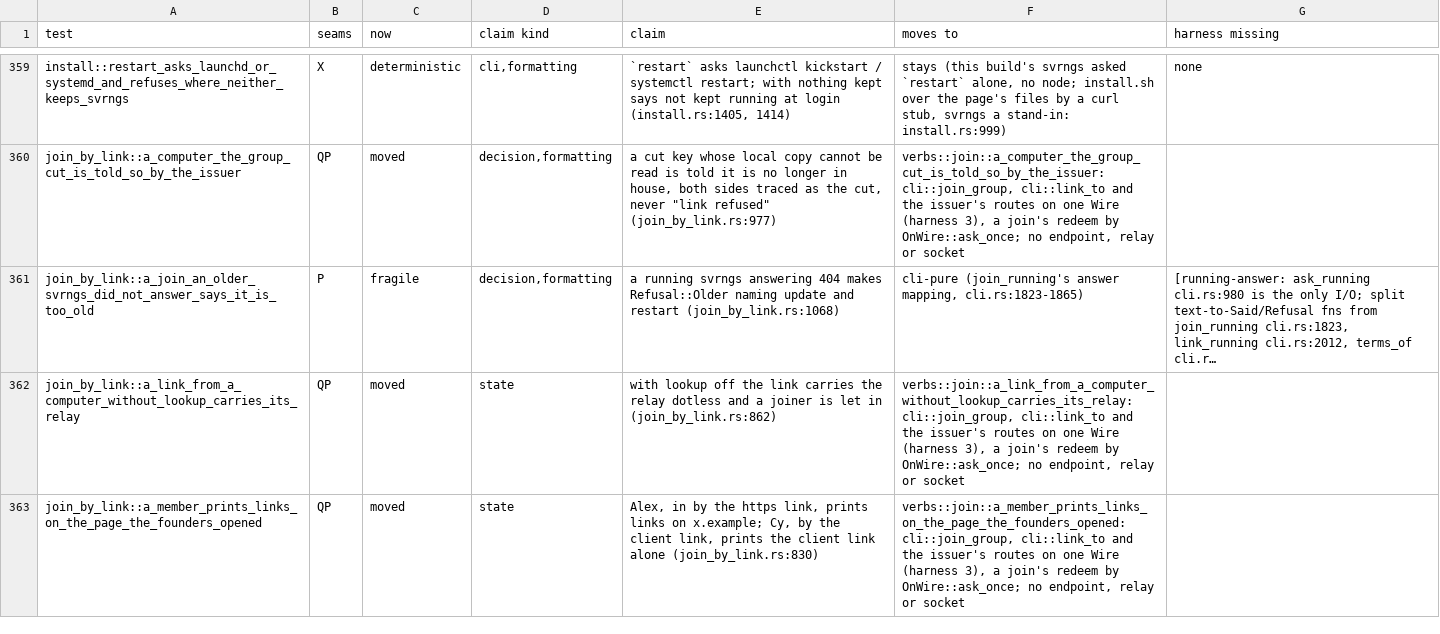
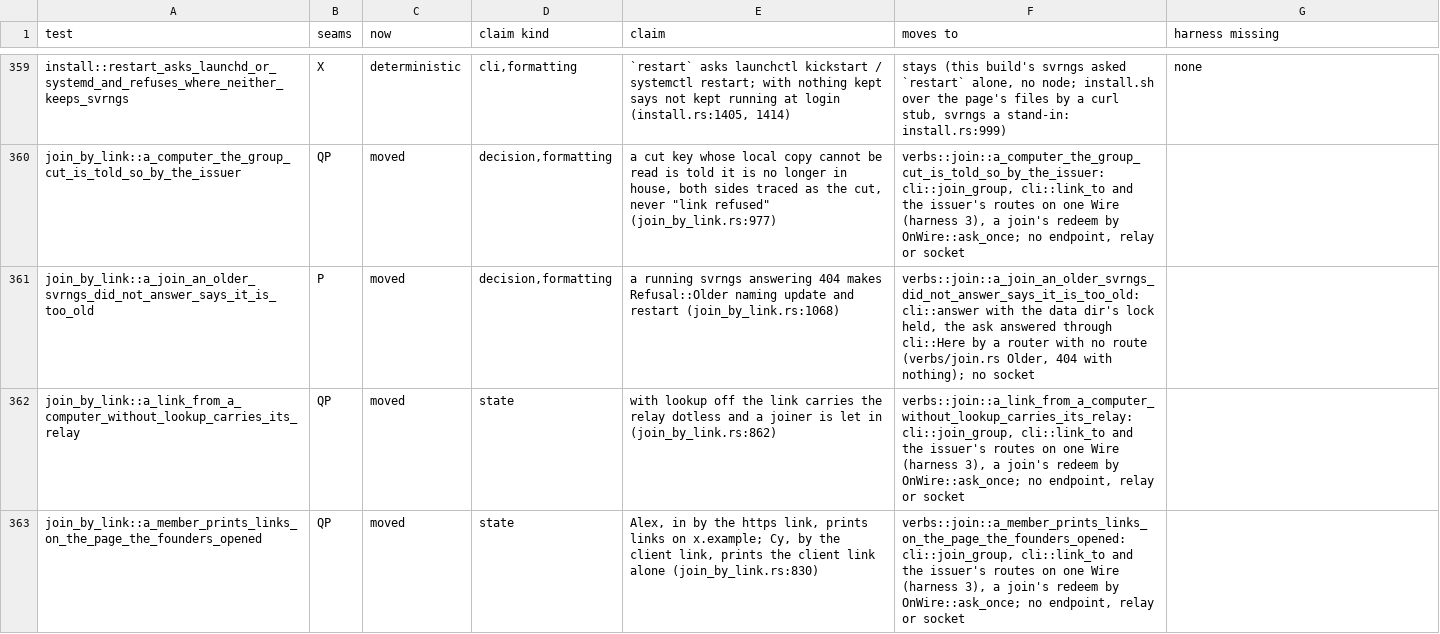
Before and after one commit to alexsbryan/svrngs, a TSV file: docs/seams.tsv, drawn as a sheet; only a part is shown, gaps mark what is left out; the diff covers the shown part only.

Commit message:
test: retire four copies that asked svrngs running here over a socket
join_by_link's join-while-running (two processes over a relay on
127.0.0.1) and older build (a 404 socket), meet's link --relay (the
binary against QUIC nodes) and share's --folder (a node on cli::API):
every assertion is tests/verbs' (b24f7788), through cli::Here.
join_by_link.rs keeps its two parse/belief tests (2 passed); its relay
and Program helpers go with them. seams.tsv: four rows moved; CHECKS.md
unit 7.

```diff
--- a/docs/seams.tsv
+++ b/docs/seams.tsv
@@ -360,3 +360,3 @@ install::restart_asks_launchd_or_systemd_and_refuses_where_neither_keeps_svrngs
 join_by_link::a_computer_the_group_cut_is_told_so_by_the_issuer	QP	moved	decision,formatting	"a cut key whose local copy cannot be read is told it is no longer in house, both sides traced as the cut, never ""link refused"" (join_by_link.rs:977)"	verbs::join::a_computer_the_group_cut_is_told_so_by_the_issuer: cli::join_group, cli::link_to and the issuer's routes on one Wire (harness 3), a join's redeem by OnWire::ask_once; no endpoint, relay or socket	
-join_by_link::a_join_an_older_svrngs_did_not_answer_says_it_is_too_old	P	fragile	decision,formatting	a running svrngs answering 404 makes Refusal::Older naming update and restart (join_by_link.rs:1068)	cli-pure (join_running's answer mapping, cli.rs:1823-1865)	[running-answer: ask_running cli.rs:980 is the only I/O; split text-to-Said/Refusal fns from join_running cli.rs:1823, link_running cli.rs:2012, terms_of cli.r…
+join_by_link::a_join_an_older_svrngs_did_not_answer_says_it_is_too_old	P	moved	decision,formatting	a running svrngs answering 404 makes Refusal::Older naming update and restart (join_by_link.rs:1068)	verbs::join::a_join_an_older_svrngs_did_not_answer_says_it_is_too_old: cli::answer with the data dir's lock held, the ask answered through cli::Here by a router with no route (verbs/join.rs Older, 404 with nothing); no socket	
 join_by_link::a_link_from_a_computer_without_lookup_carries_its_relay	QP	moved	state	with lookup off the link carries the relay dotless and a joiner is let in (join_by_link.rs:862)	verbs::join::a_link_from_a_computer_without_lookup_carries_its_relay: cli::join_group, cli::link_to and the issuer's routes on one Wire (harness 3), a join's redeem by OnWire::ask_once; no endpoint, relay or socket	
```
Also changed, not shown: 9 edited cells elsewhere in this file, 6 other files.
